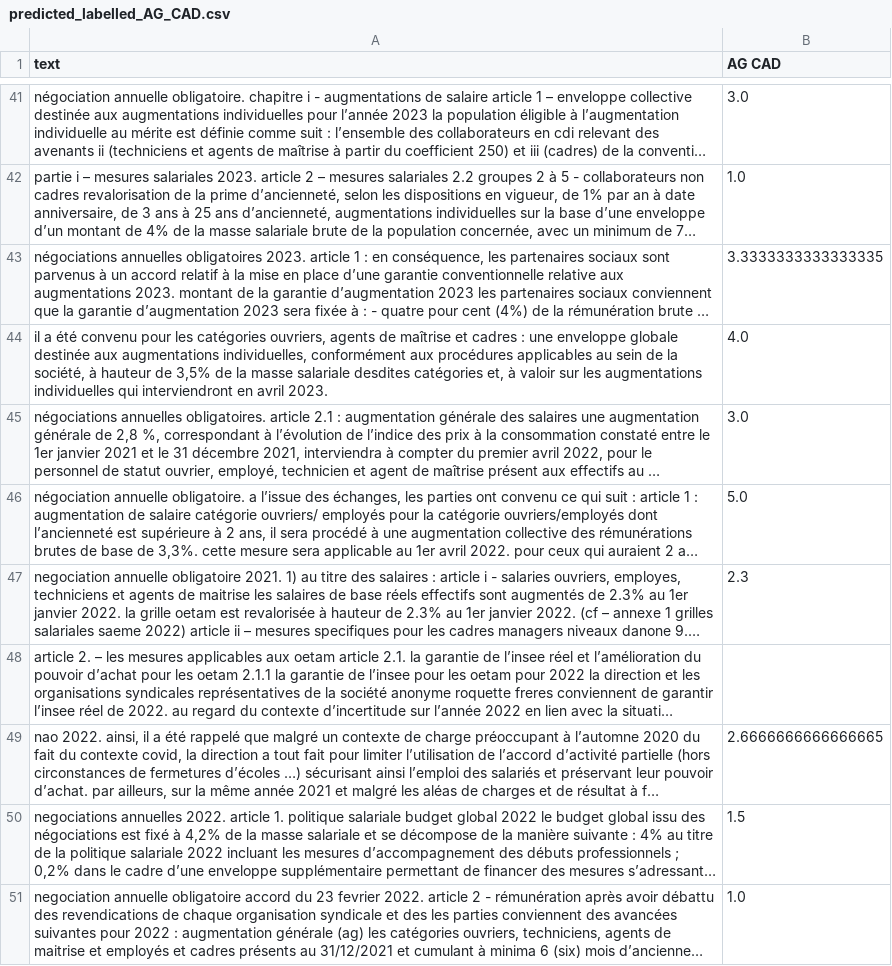
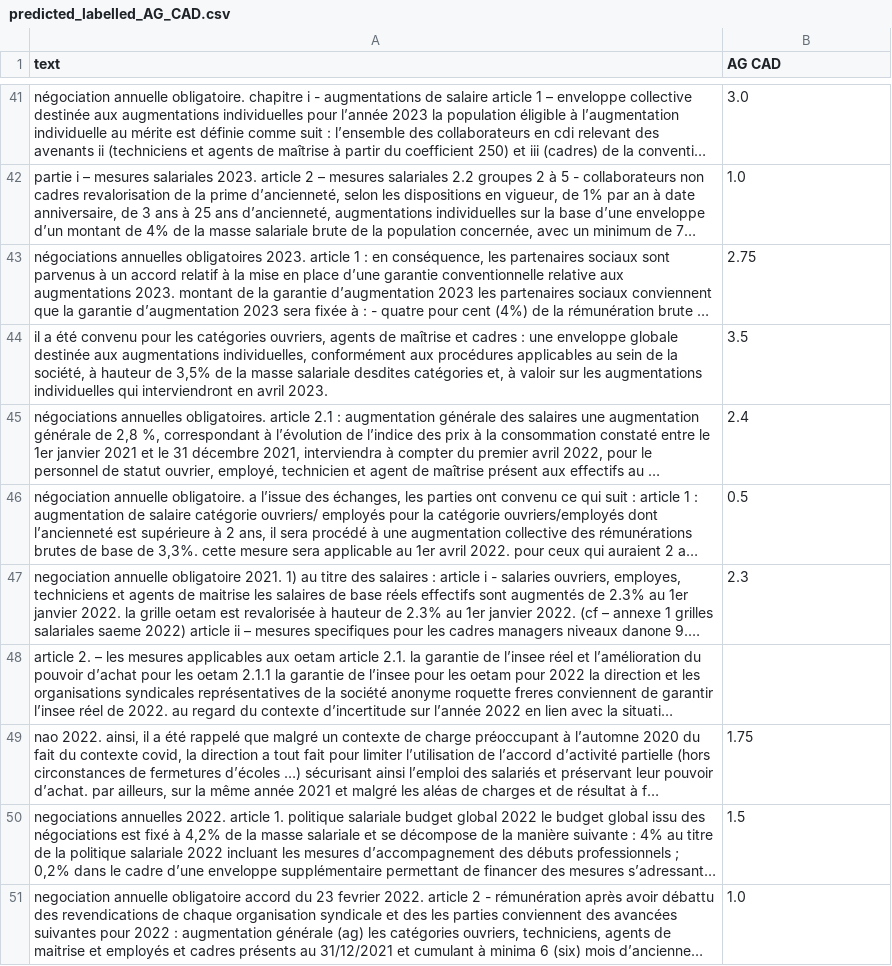
Before and after one commit to JonathanGarson/spacy_NER_2023, a CSV file: data/intermediate/predicted_labelled_AG_CAD.csv, drawn as a sheet; only a part is shown, gaps mark what is left out; long unchanged cells end in …; the diff covers the shown part only; the diff names each change by its address in the sheet, - before the commit and + after, or states it on an @@ line.

```diff
--- a/data/intermediate/predicted_labelled_AG_CAD.csv
+++ b/data/intermediate/predicted_labelled_AG_CAD.csv
-B43 (AG CAD): 3.3333333333333335
+B43 (AG CAD): 2.75
-B44 (AG CAD): 4.0
+B44 (AG CAD): 3.5
-B45 (AG CAD): 3.0
+B45 (AG CAD): 2.4
-B46 (AG CAD): 5.0
+B46 (AG CAD): 0.5
-B49 (AG CAD): 2.6666666666666665
+B49 (AG CAD): 1.75
```
Also changed, not shown: 23 edited cells elsewhere in this file, data/intermediate/AG_dataset.csv, data/intermediate/predicted_labelled_AG.csv, 9 other files.
